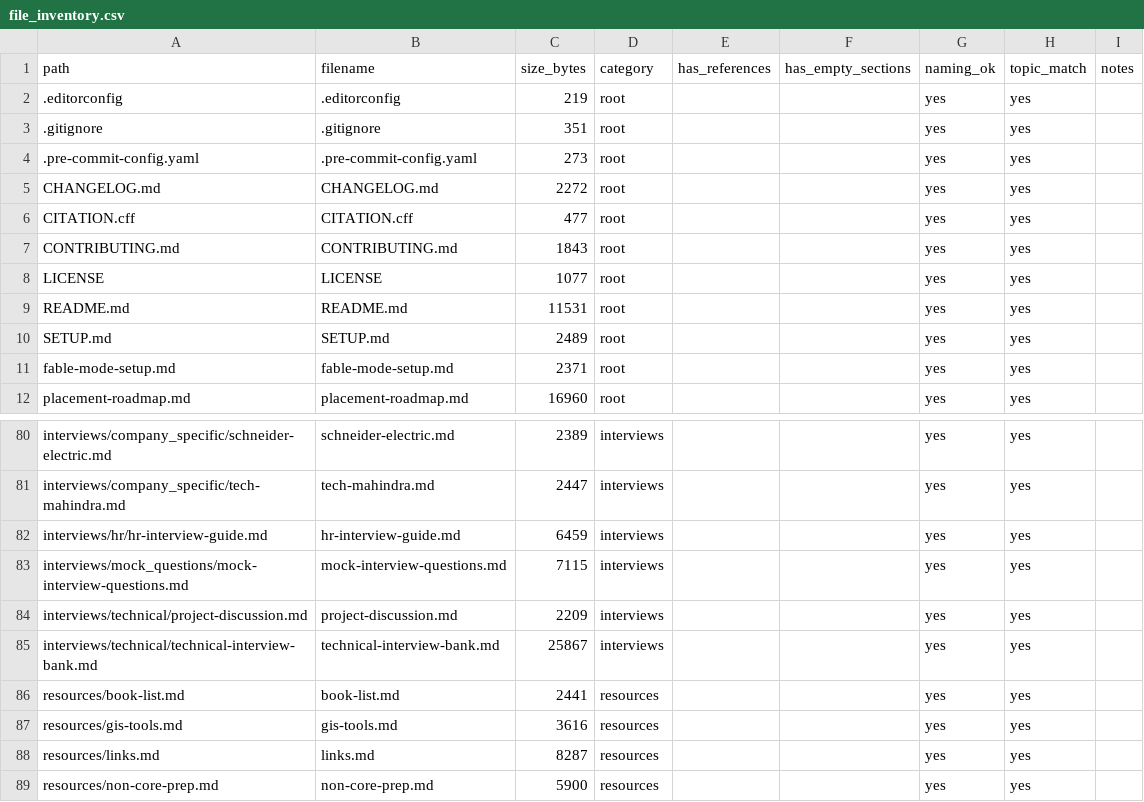
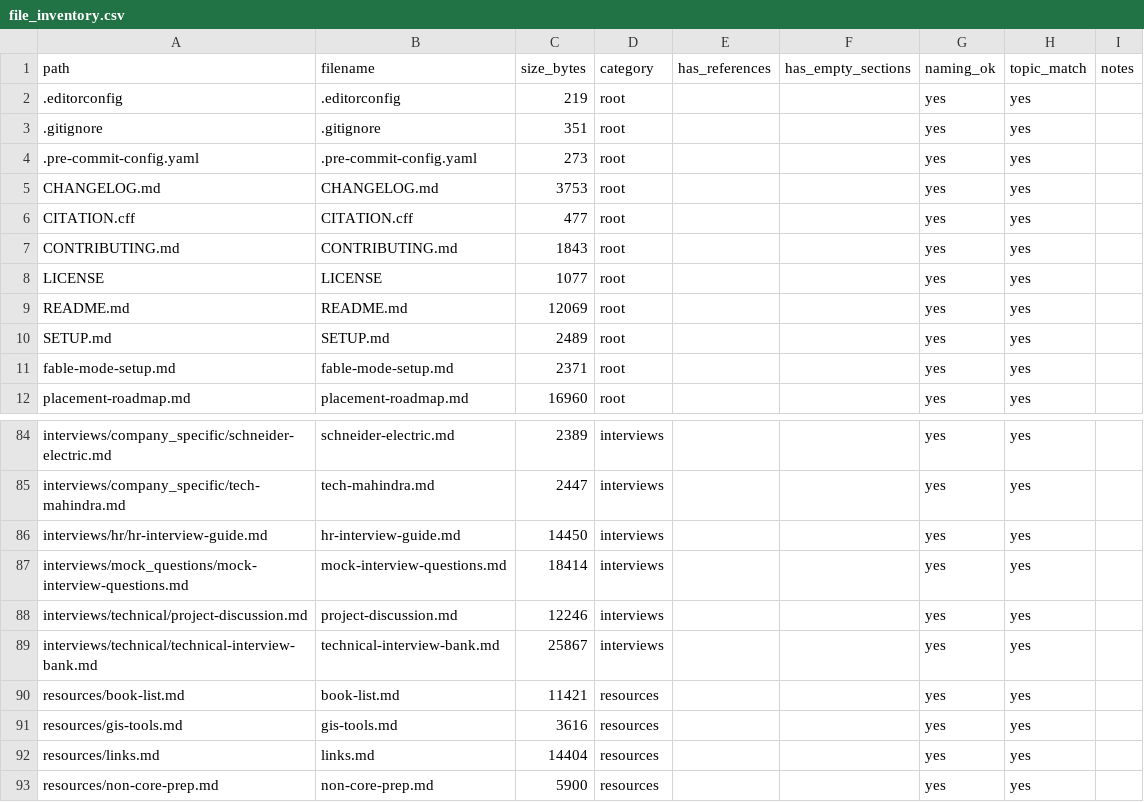
Before and after one commit to DKS-MANAGER/DKS_IITK_Civil_HWRE_Placement_2026, a CSV file: index/file_inventory.csv, drawn as a sheet; only a part is shown, gaps mark what is left out; the diff covers the shown part only.

```diff
--- a/index/file_inventory.csv
+++ b/index/file_inventory.csv
@@ -4,3 +4,3 @@ path,filename,size_bytes,category,has_references,has_empty_sections,naming_ok,to
 .pre-commit-config.yaml,.pre-commit-config.yaml,273,root,,,yes,yes,
-CHANGELOG.md,CHANGELOG.md,2272,root,,,yes,yes,
+CHANGELOG.md,CHANGELOG.md,3753,root,,,yes,yes,
 CITATION.cff,CITATION.cff,477,root,,,yes,yes,
@@ -8,3 +8,3 @@ CONTRIBUTING.md,CONTRIBUTING.md,1843,root,,,yes,yes,
 LICENSE,LICENSE,1077,root,,,yes,yes,
-README.md,README.md,11531,root,,,yes,yes,
+README.md,README.md,12069,root,,,yes,yes,
 SETUP.md,SETUP.md,2489,root,,,yes,yes,
@@ -81,9 +85,9 @@ interviews/company_specific/schneider-electric.md,schneider-electric.md,2389,int
 interviews/company_specific/tech-mahindra.md,tech-mahindra.md,2447,interviews,,,yes,yes,
-interviews/hr/hr-interview-guide.md,hr-interview-guide.md,6459,interviews,,,yes,yes,
-interviews/mock_questions/mock-interview-questions.md,mock-interview-questions.md,7115,interviews,,,yes,yes,
-interviews/technical/project-discussion.md,project-discussion.md,2209,interviews,,,yes,yes,
+interviews/hr/hr-interview-guide.md,hr-interview-guide.md,14450,interviews,,,yes,yes,
+interviews/mock_questions/mock-interview-questions.md,mock-interview-questions.md,18414,interviews,,,yes,yes,
+interviews/technical/project-discussion.md,project-discussion.md,12246,interviews,,,yes,yes,
 interviews/technical/technical-interview-bank.md,technical-interview-bank.md,25867,interviews,,,yes,yes,
-resources/book-list.md,book-list.md,2441,resources,,,yes,yes,
+resources/book-list.md,book-list.md,11421,resources,,,yes,yes,
 resources/gis-tools.md,gis-tools.md,3616,resources,,,yes,yes,
-resources/links.md,links.md,8287,resources,,,yes,yes,
+resources/links.md,links.md,14404,resources,,,yes,yes,
 resources/non-core-prep.md,non-core-prep.md,5900,resources,,,yes,yes,
```
Also changed, not shown: 4 added rows and 32 edited cells elsewhere in this file, 9 other files.
